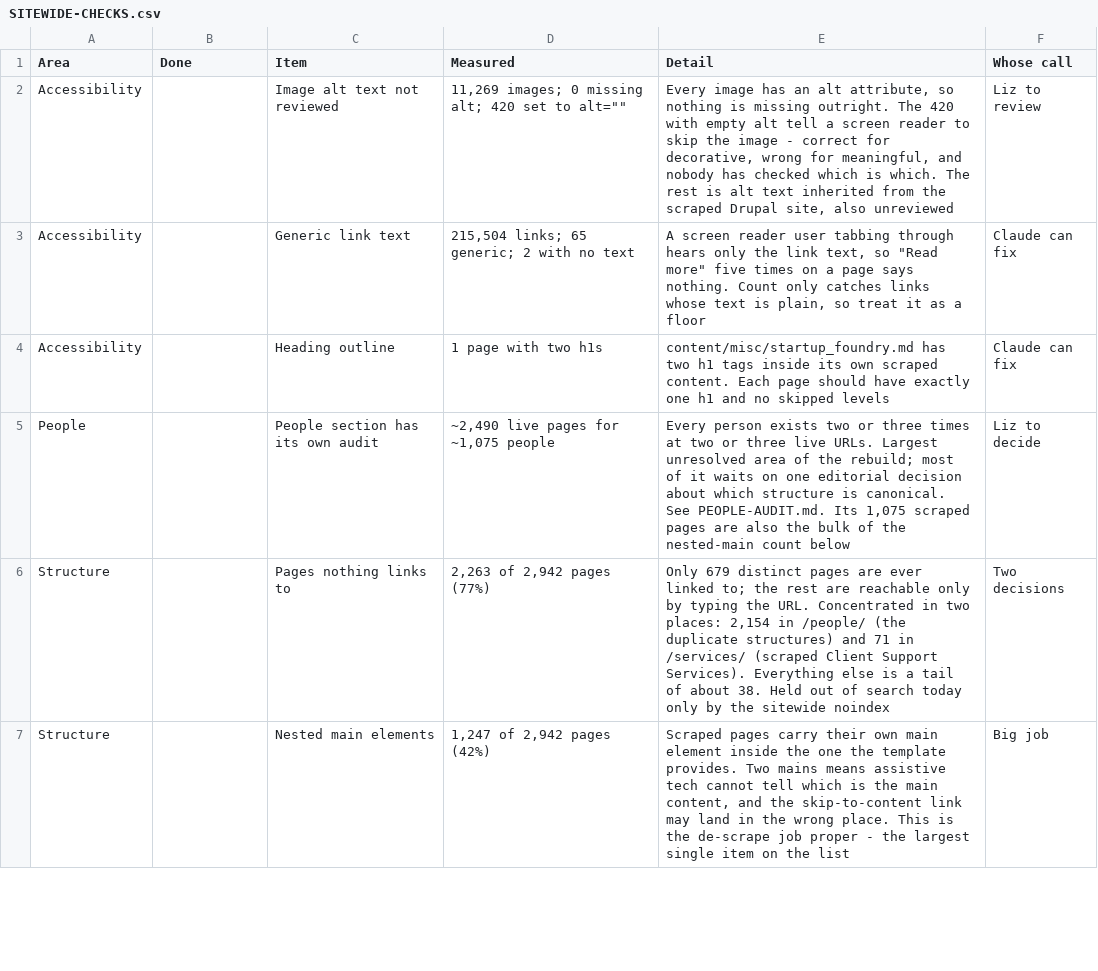
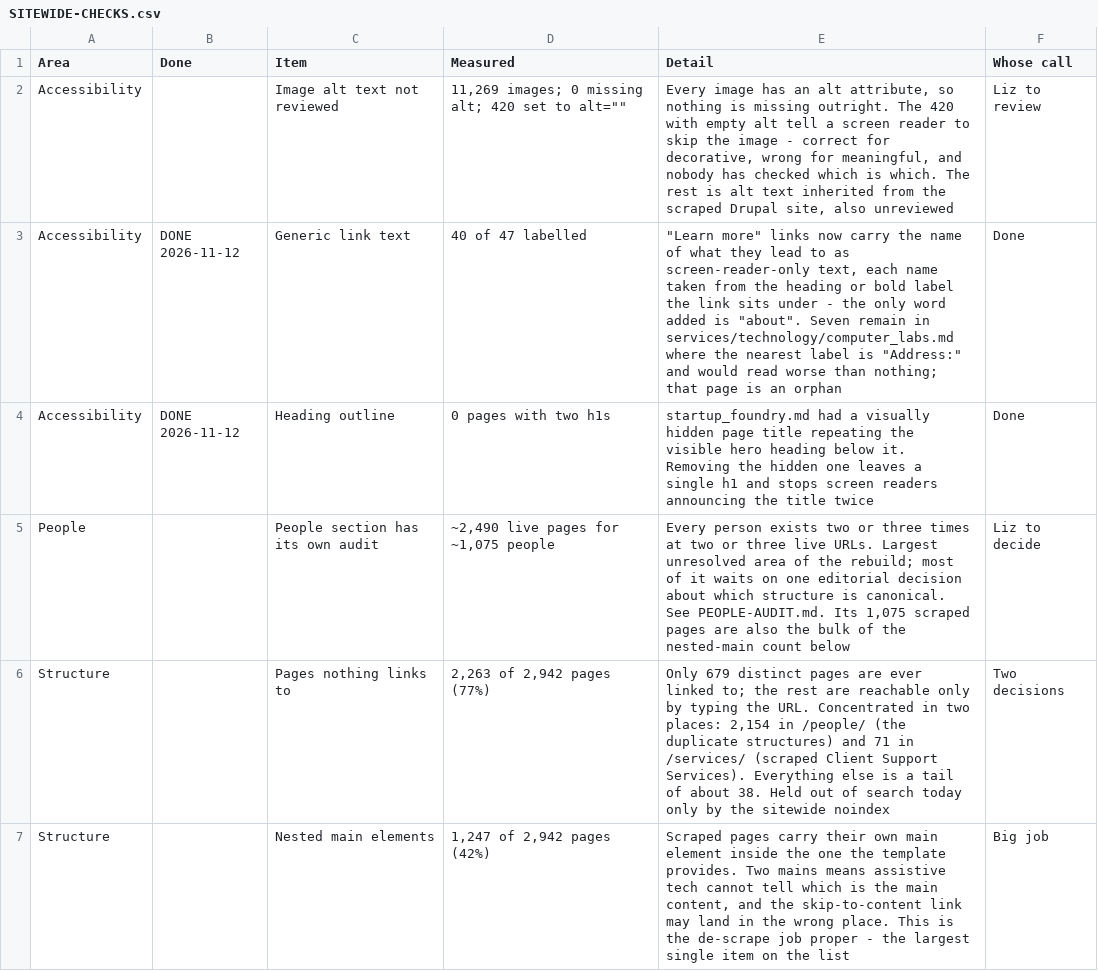
Before and after one commit to IQSS/website-re-redesign, a CSV file: SITEWIDE-CHECKS.csv, drawn as a sheet; only a part is shown; the diff covers the shown part only.

```diff
--- a/SITEWIDE-CHECKS.csv
+++ b/SITEWIDE-CHECKS.csv
@@ -2,4 +2,4 @@ Area,Done,Item,Measured,Detail,Whose call
 Accessibility,,Image alt text not reviewed,"11,269 images; 0 missing alt; 420 set to alt=""""","Every image has an alt attribute, so nothing is missing outright. The 420 with empty alt tell a screen reader to skip the image - correct for decorative, wrong for meaningful, and nobody has checked which is which. The rest is alt text inherited from the scraped Drupal site, also unreviewed",Liz to review
-Accessibility,,Generic link text,"215,504 links; 65 generic; 2 with no text","A screen reader user tabbing through hears only the link text, so ""Read more"" five times on a page says nothing. Count only catches links whose text is plain, so treat it as a floor",Claude can fix
-Accessibility,,Heading outline,1 page with two h1s,"content/misc/startup_foundry.md has two h1 tags inside its own scraped content. Each page should have exactly one h1 and no skipped levels",Claude can fix
+Accessibility,DONE 2026-11-12,Generic link text,"40 of 47 labelled","""Learn more"" links now carry the name of what they lead to as screen-reader-only text, each name taken from the heading or bold label the link sits under - the only word added is ""about"". Seven remain in services/technology/computer_labs.md where the nearest label is ""Address:"" and would read worse than nothing; that page is an orphan",Done
+Accessibility,DONE 2026-11-12,Heading outline,0 pages with two h1s,"startup_foundry.md had a visually hidden page title repeating the visible hero heading below it. Removing the hidden one leaves a single h1 and stops screen readers announcing the title twice",Done
 People,,People section has its own audit,"~2,490 live pages for ~1,075 people","Every person exists two or three times at two or three live URLs. Largest unresolved area of the rebuild; most of it waits on one editorial decision about which structure is canonical. See PEOPLE-AUDIT.md. Its 1,075 scraped pages are also the bulk of the nested-main count below",Liz to decide
```
Also changed, not shown: 1 added row and 3 edited cells elsewhere in this file, 8 other files.
